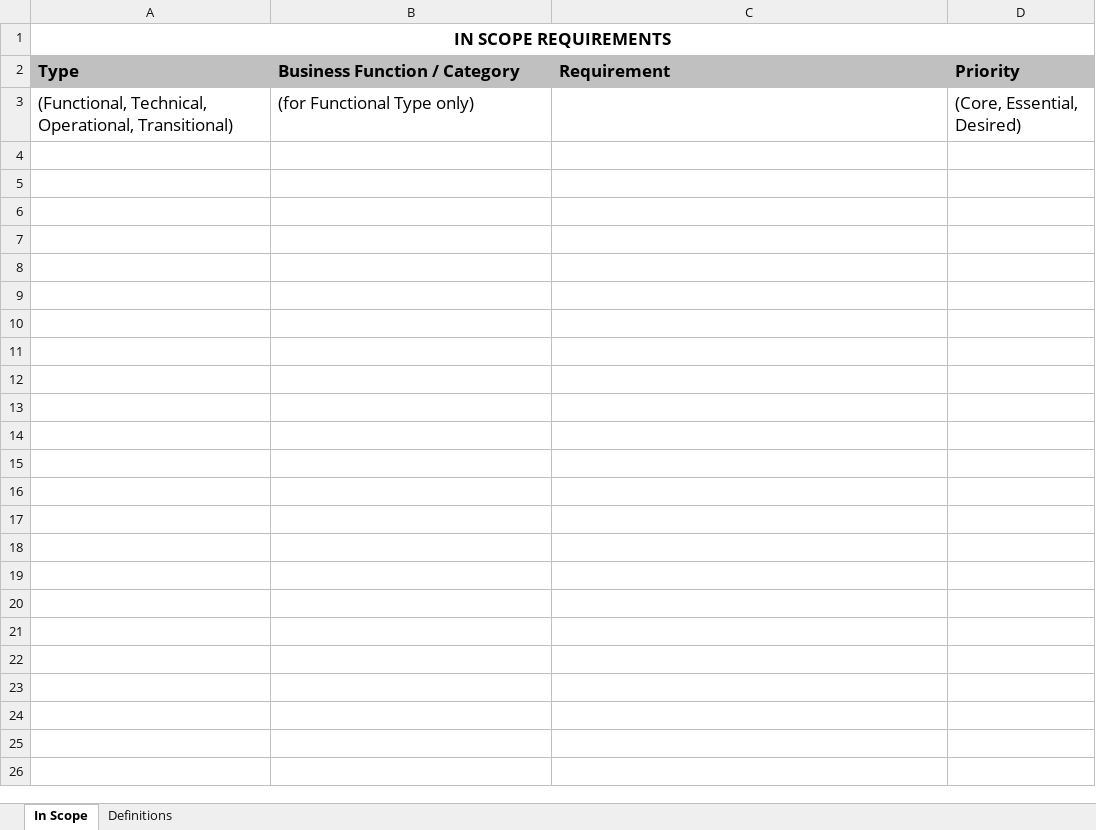
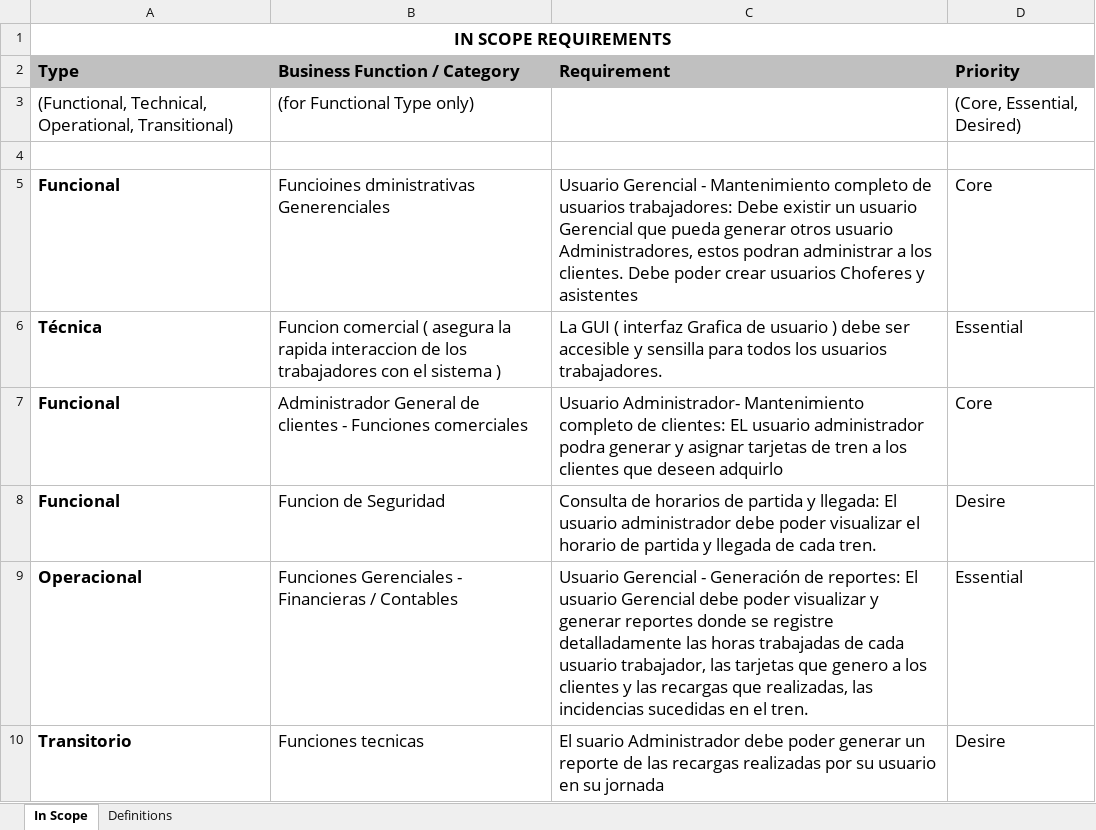
Before and after one commit to AbelDM/APFP, an Excel workbook: PrimerAvance/requirements-analysis.xlsx, sheet In Scope, drawn as a sheet; values as stored, in another font and other column widths than the file's, no borders; charts and pictures not drawn; the diff names each change by its address in the sheet, - before the commit and + after, or states it on an @@ line.

Commit message:
Avance de los requerimientos funcionales

```diff
--- a/PrimerAvance/requirements-analysis.xlsx (sheet In Scope)
+++ b/PrimerAvance/requirements-analysis.xlsx (sheet In Scope)
+row 4: (empty)
+row 5: Funcional | Funcioines dministrativas Generenciales | Usuario Gerencial - Mantenimiento completo de usuarios trabajadores: Debe existir un usuario Gerencial que pueda generar otros usuario Administradores, estos podran administrar a los clientes. Debe poder crear usuarios Choferes y asistentes | Core
+row 6: Técnica | Funcion comercial ( asegura la rapida interaccion de los trabajadores con el sistema ) | La GUI ( interfaz Grafica de usuario ) debe ser accesible y sensilla para todos los usuarios trabajadores. | Essential
+row 7: Funcional | Administrador General de clientes - Funciones comerciales | Usuario Administrador- Mantenimiento completo de clientes: EL usuario administrador podra generar y asignar tarjetas de tren a los clientes que deseen adquirlo | Core
+row 8: Funcional | Funcion de Seguridad | Consulta de horarios de partida y llegada: El usuario administrador debe poder visualizar el horario de partida y llegada de cada tren. | Desire
+row 9: Operacional | Funciones Gerenciales - Financieras / Contables | Usuario Gerencial - Generación de reportes: El usuario Gerencial debe poder visualizar y generar reportes donde se registre detalladamente las horas trabajadas de cada usuario trabajador, las tarjetas que genero a los clientes y las recargas que realizadas, las incidencias sucedidas en el tren. | Essential
+row 10: Transitorio | Funciones tecnicas | El suario Administrador debe poder generar un reporte de las recargas realizadas por su usuario en su jornada | Desire
```
Also changed, not shown: charts or pictures.
